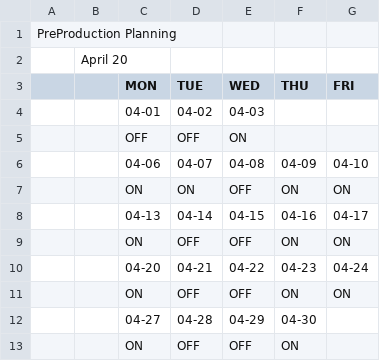
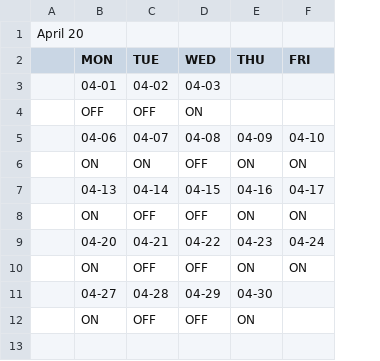
Before and after one commit to FlorentFERRAND/APIDashboard, a CSV file: wwwroot/PreProduction/CalendarM1.csv, drawn as a sheet; removed rows and columns are numbered as before the commit, all else as after; the diff names each change by its address in the sheet, - before the commit and + after, or states it on an @@ line.

Commit message:
Delete special character ';' CSV file PProd

```diff
--- a/wwwroot/PreProduction/CalendarM1.csv
+++ b/wwwroot/PreProduction/CalendarM1.csv
-column A, empty
-row 1: PreProduction Planning
```
